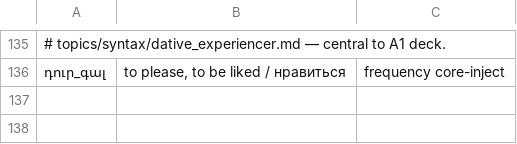
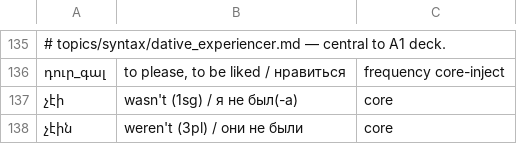
Before and after one commit to homage2sewage/hayeren, a TSV file: cards/frequency/core_inject.tsv, drawn as a sheet; only a part is shown, gaps mark what is left out.

```diff
--- a/cards/frequency/core_inject.tsv
+++ b/cards/frequency/core_inject.tsv
@@ -136 +136,3 @@
 դուր_գալ	to please, to be liked / нравиться	frequency core-inject
+չէի	wasn't (1sg) / я не был(-а)	core
+չէին	weren't (3pl) / они не были	core
```
Also changed, not shown: cards/top_1000.tsv, frequency/golden_glosses.tsv, 15 other files.
